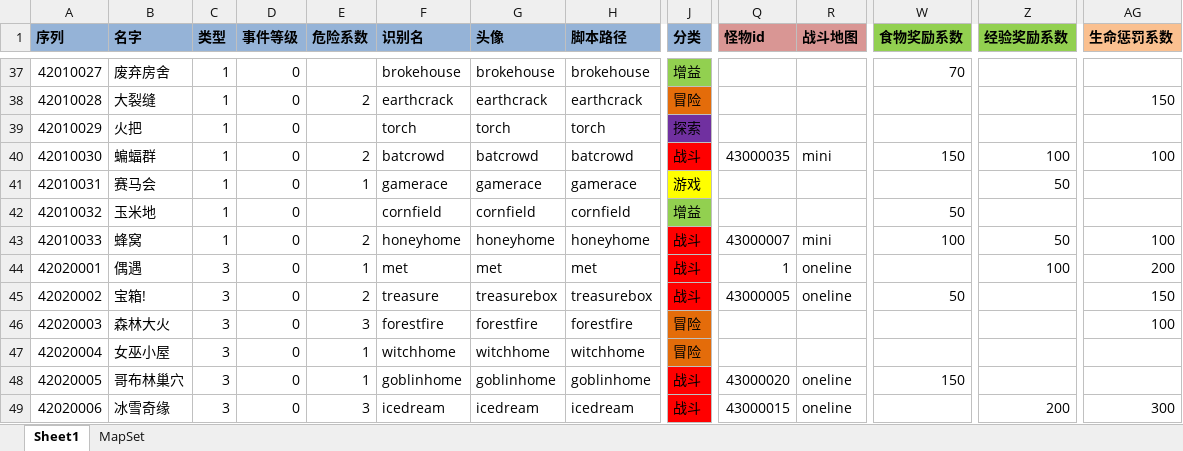
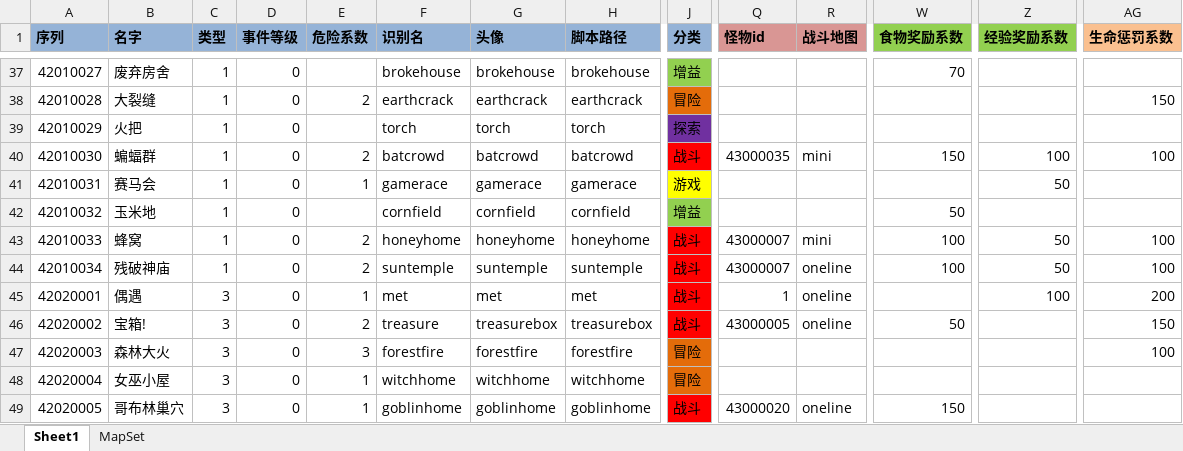
Before and after one commit to realeternia/TOMClassic, an Excel workbook: ConfigData/Xlsx/SceneQuest.xlsx, sheet Sheet1, drawn as a sheet; only a part is shown, gaps mark what is left out; the shorter side is filled out with more unchanged rows; values as stored, in another font and other column widths than the file's, no borders; table styles not drawn; rows hold the shown columns only; the diff names each change by its address in the sheet, - before the commit and + after, or states it on an @@ line.

Commit message:
add 1 scene quest

```diff
--- a/ConfigData/Xlsx/SceneQuest.xlsx (sheet Sheet1)
+++ b/ConfigData/Xlsx/SceneQuest.xlsx (sheet Sheet1)
+row 44: 42010034 | 残破神庙 | 1 | 0 | 2 | suntemple | suntemple | suntemple | 战斗 | 43000007 | oneline | 100 | 50 | 100
```
Also changed, not shown: ConfigData/Xlsx/People.xlsx, ConfigData/Xlsx/Scene.xlsx, 4 other files.
